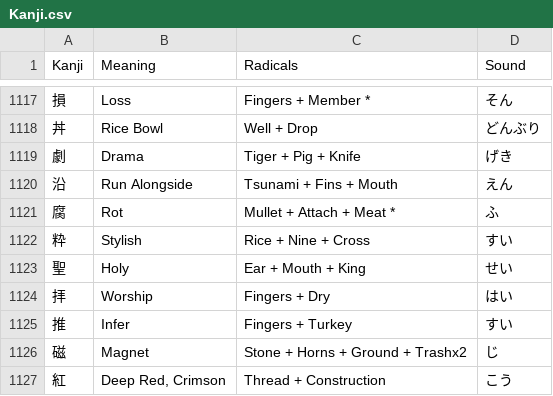
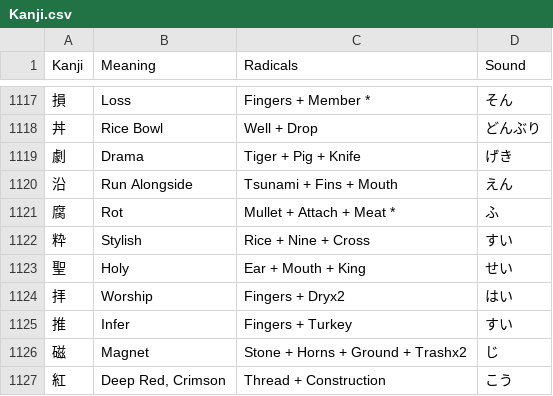
Before and after one commit to Goezs/kanji_with_radicals, a CSV file: Kanji.csv, drawn as a sheet; only a part is shown, gaps mark what is left out.

Commit message:
kanji.csv - worship radical x2

```diff
--- a/Kanji.csv
+++ b/Kanji.csv
@@ -1123,3 +1123,3 @@ Kanji,Meaning,Radicals,Sound
 聖,Holy,Ear + Mouth + King,せい
-拝,Worship,Fingers + Dry,はい
+拝,Worship,Fingers + Dryx2,はい
 推,Infer,Fingers + Turkey,すい
```
Also changed, not shown: 1 other file.
